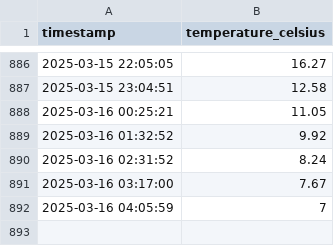
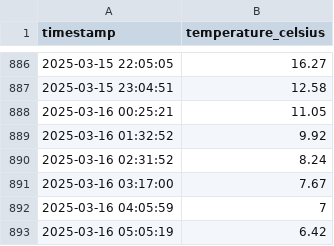
Before and after one commit to mehrdadzakershahrak/weather_fetch, a CSV file: data/chicago_temps.csv, drawn as a sheet; only a part is shown, gaps mark what is left out; the diff names each change by its address in the sheet, - before the commit and + after, or states it on an @@ line.

```diff
--- a/data/chicago_temps.csv
+++ b/data/chicago_temps.csv
+row 893: 2025-03-16 05:05:19 | 6.42
```
